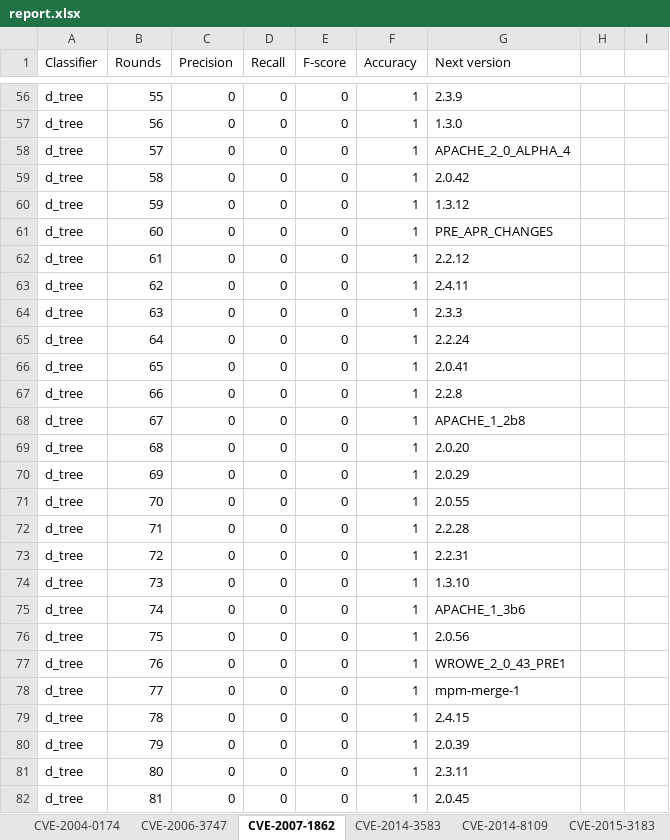
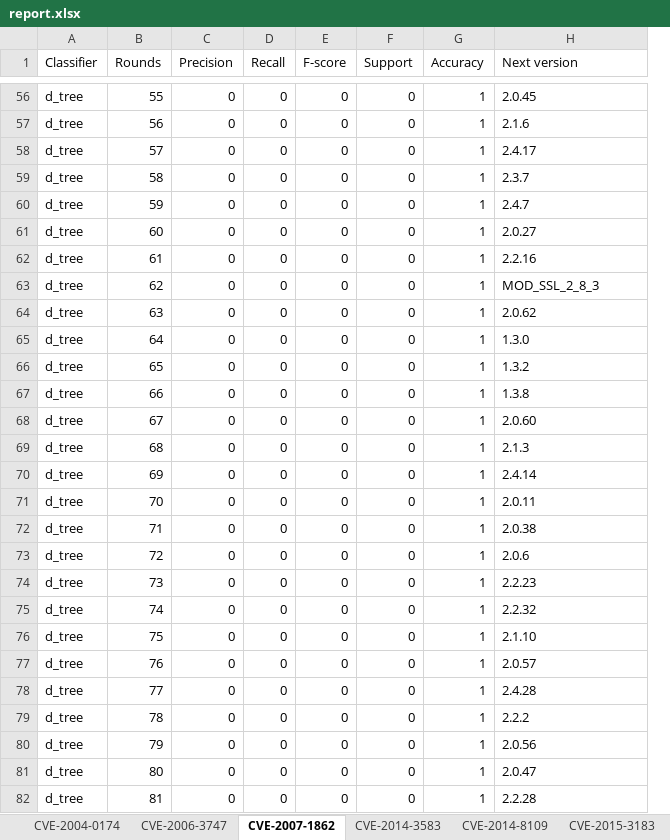
Before and after one commit to uw-swag/patch-detector, an Excel workbook: experiments/active_learning/results/report.xlsx, sheet CVE-2007-1862, drawn as a sheet; only a part is shown, gaps mark what is left out; values as stored, in another font and other column widths than the file's, no borders; charts and pictures not drawn; removed rows and columns are numbered as before the commit, all else as after; the diff covers the shown part only; the diff names each change by its address in the sheet, - before the commit and + after, or states it on an @@ line.

```diff
--- a/experiments/active_learning/results/report.xlsx (sheet CVE-2007-1862)
+++ b/experiments/active_learning/results/report.xlsx (sheet CVE-2007-1862)
+column F (Support), rows 56-82: all 0
-column H, empty
-column I, empty
-H56 (Next version): 2.3.9
+H56 (Next version): 2.0.45
-H57 (Next version): 1.3.0
+H57 (Next version): 2.1.6
-H58 (Next version): APACHE_2_0_ALPHA_4
+H58 (Next version): 2.4.17
-H59 (Next version): 2.0.42
+H59 (Next version): 2.3.7
-H60 (Next version): 1.3.12
+H60 (Next version): 2.4.7
-H61 (Next version): PRE_APR_CHANGES
+H61 (Next version): 2.0.27
-H62 (Next version): 2.2.12
+H62 (Next version): 2.2.16
-H63 (Next version): 2.4.11
+H63 (Next version): MOD_SSL_2_8_3
-H64 (Next version): 2.3.3
+H64 (Next version): 2.0.62
-H65 (Next version): 2.2.24
+H65 (Next version): 1.3.0
-H66 (Next version): 2.0.41
+H66 (Next version): 1.3.2
-H67 (Next version): 2.2.8
+H67 (Next version): 1.3.8
-H68 (Next version): APACHE_1_2b8
+H68 (Next version): 2.0.60
-H69 (Next version): 2.0.20
+H69 (Next version): 2.1.3
-H70 (Next version): 2.0.29
+H70 (Next version): 2.4.14
-H71 (Next version): 2.0.55
+H71 (Next version): 2.0.11
-H72 (Next version): 2.2.28
+H72 (Next version): 2.0.38
-H73 (Next version): 2.2.31
+H73 (Next version): 2.0.6
-H74 (Next version): 1.3.10
+H74 (Next version): 2.2.23
-H75 (Next version): APACHE_1_3b6
+H75 (Next version): 2.2.32
-H76 (Next version): 2.0.56
+H76 (Next version): 2.1.10
-H77 (Next version): WROWE_2_0_43_PRE1
+H77 (Next version): 2.0.57
-H78 (Next version): mpm-merge-1
+H78 (Next version): 2.4.28
-H79 (Next version): 2.4.15
+H79 (Next version): 2.2.2
-H80 (Next version): 2.0.39
+H80 (Next version): 2.0.56
-H81 (Next version): 2.3.11
+H81 (Next version): 2.0.47
-H82 (Next version): 2.0.45
+H82 (Next version): 2.2.28
```
Also changed, not shown: 332 edited cells elsewhere in this sheet, sheet CVE-2015-3183, sheet CVE-2006-3747, sheet CVE-2014-8109, sheet CVE-2004-0174, sheet YARN-1993, sheet CVE-2012-3376, 4 more sheets, other sheet tabs, charts or pictures, 26 other files.
